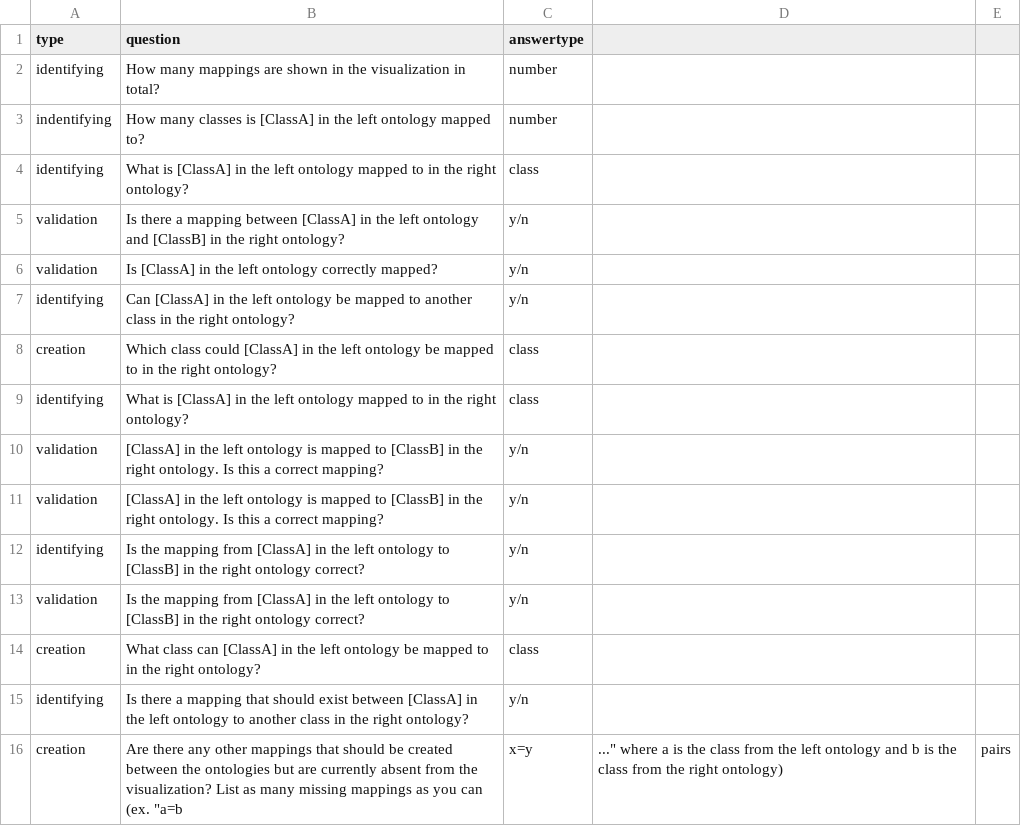
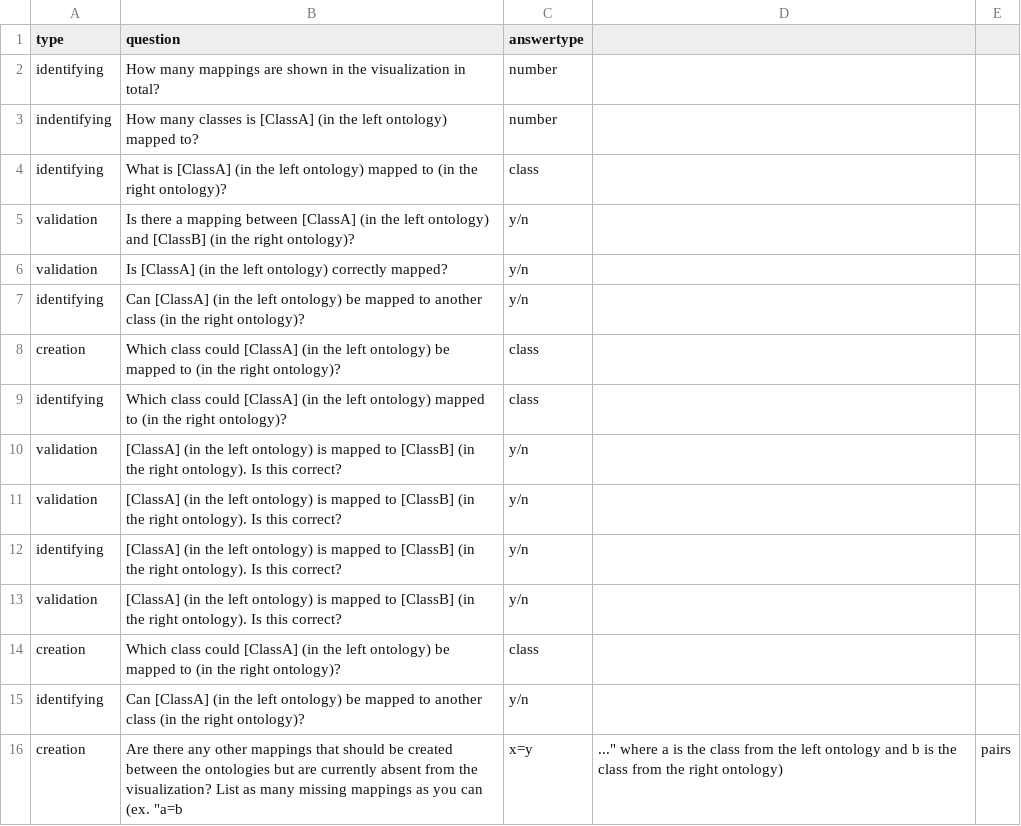
Before and after one commit to allisonaustin/ontomapvis, a CSV file: userstudy/tasks/tasks_structure.csv, drawn as a sheet.

```diff
--- a/userstudy/tasks/tasks_structure.csv
+++ b/userstudy/tasks/tasks_structure.csv
@@ -2,15 +2,15 @@ type,question,answertype
 identifying,"How many mappings are shown in the visualization in total?",number
-indentifying,"How many classes is [ClassA] in the left ontology mapped to?",number
-identifying,"What is [ClassA] in the left ontology mapped to in the right ontology?",class
-validation,Is there a mapping between [ClassA] in the left ontology and [ClassB] in the right ontology?,y/n
-validation,Is [ClassA] in the left ontology correctly mapped?,y/n
-identifying,Can [ClassA] in the left ontology be mapped to another class in the right ontology?,y/n
-creation,Which class could [ClassA] in the left ontology be mapped to in the right ontology?,class
-identifying,What is [ClassA] in the left ontology mapped to in the right ontology?,class
-validation,[ClassA] in the left ontology is mapped to [ClassB] in the right ontology. Is this a correct mapping?,y/n
-validation,[ClassA] in the left ontology is mapped to [ClassB] in the right ontology. Is this a correct mapping?,y/n
-identifying,Is the mapping from [ClassA] in the left ontology to [ClassB] in the right ontology correct?,y/n
-validation,Is the mapping from [ClassA] in the left ontology to [ClassB] in the right ontology correct?,y/n
-creation,What class can [ClassA] in the left ontology be mapped to in the right ontology?,class
-identifying,Is there a mapping that should exist between [ClassA] in the left ontology to another class in the right ontology?,y/n
+indentifying,"How many classes is [ClassA] (in the left ontology) mapped to?",number
+identifying,"What is [ClassA] (in the left ontology) mapped to (in the right ontology)?",class
+validation,Is there a mapping between [ClassA] (in the left ontology) and [ClassB] (in the right ontology)?,y/n
+validation,Is [ClassA] (in the left ontology) correctly mapped?,y/n
+identifying,Can [ClassA] (in the left ontology) be mapped to another class (in the right ontology)?,y/n
+creation,Which class could [ClassA] (in the left ontology) be mapped to (in the right ontology)?,class
+identifying,Which class could [ClassA] (in the left ontology) mapped to (in the right ontology)?,class
+validation,[ClassA] (in the left ontology) is mapped to [ClassB] (in the right ontology). Is this correct?,y/n
+validation,[ClassA] (in the left ontology) is mapped to [ClassB] (in the right ontology). Is this correct?,y/n
+identifying,[ClassA] (in the left ontology) is mapped to [ClassB] (in the right ontology). Is this correct?,y/n
+validation,[ClassA] (in the left ontology) is mapped to [ClassB] (in the right ontology). Is this correct?,y/n
+creation,Which class could [ClassA] (in the left ontology) be mapped to (in the right ontology)?,class
+identifying,Can [ClassA] (in the left ontology) be mapped to another class (in the right ontology)?,y/n
 creation,Are there any other mappings that should be created between the ontologies but are currently absent from the visualization? List as many missing mappings as you can (ex. "a=b,x=y,..." where a is the class from the left ontology and b is the class from the right ontology),pairs
```
Also changed, not shown: userstudy/tasks/tasks-anatomy.csv, userstudy/tasks/tasks-conference.csv, 1 other file.
